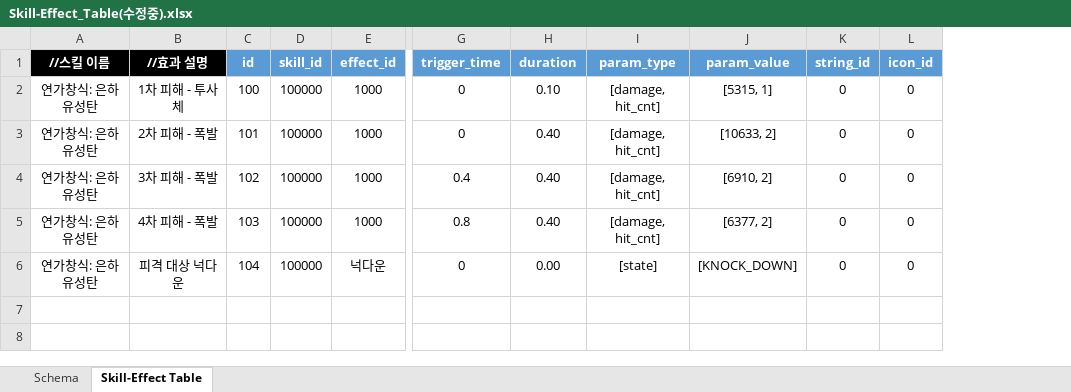
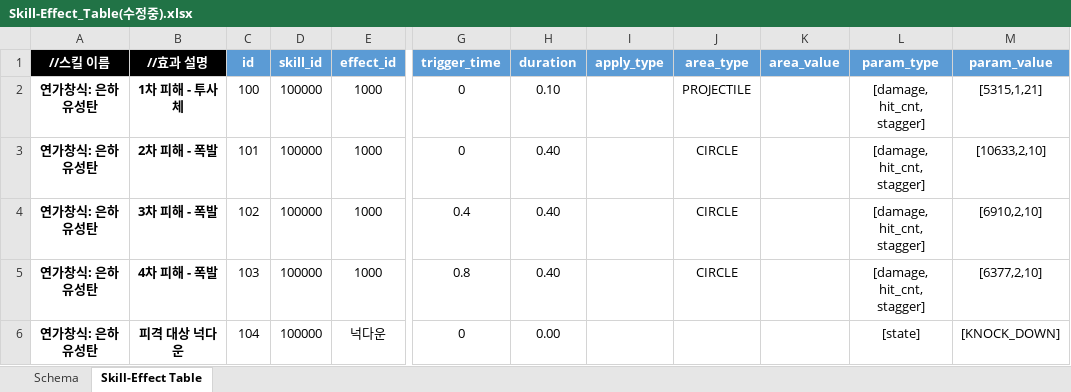
Before and after one commit to hjs0913/GameDesign, an Excel workbook: 로스트아크/데이터테이블/Skill-Effect_Table(수정중).xlsx, sheet Skill-Effect Table, drawn as a sheet; only a part is shown, gaps mark what is left out; values as stored, in another font and other column widths than the file's, no borders; removed rows and columns are numbered as before the commit, all else as after; the diff names each change by its address in the sheet, - before the commit and + after, or states it on an @@ line.

Commit message:
skill-effect 테이블 수정중

```diff
--- a/로스트아크/데이터테이블/Skill-Effect_Table(수정중).xlsx (sheet Skill-Effect Table)
+++ b/로스트아크/데이터테이블/Skill-Effect_Table(수정중).xlsx (sheet Skill-Effect Table)
+column I (apply_type), empty
+column J (area_type), rows 2-5: PROJECTILE | CIRCLE | CIRCLE | CIRCLE
+column K (area_value), empty
-column K (string_id), rows 2-6: all 0
-column L (icon_id), rows 2-6: all 0
-A2:B6 bold: off
+A2:B6 bold: on
-L2:L5 (param_type): [damage, hit_cnt]
+L2:L5 (param_type): [damage, hit_cnt, stagger]
-M2 (param_value): [5315, 1]
+M2 (param_value): [5315,1,21]
-M3 (param_value): [10633, 2]
+M3 (param_value): [10633,2,10]
-M4 (param_value): [6910, 2]
+M4 (param_value): [6910,2,10]
-M5 (param_value): [6377, 2]
+M5 (param_value): [6377,2,10]
```
Also changed, not shown: sheet Schema, 로스트아크/데이터테이블/String_Table(수정필요-전체).xlsx, 로스트아크/데이터테이블/테이블수정목록.xlsx, 5 other files.
